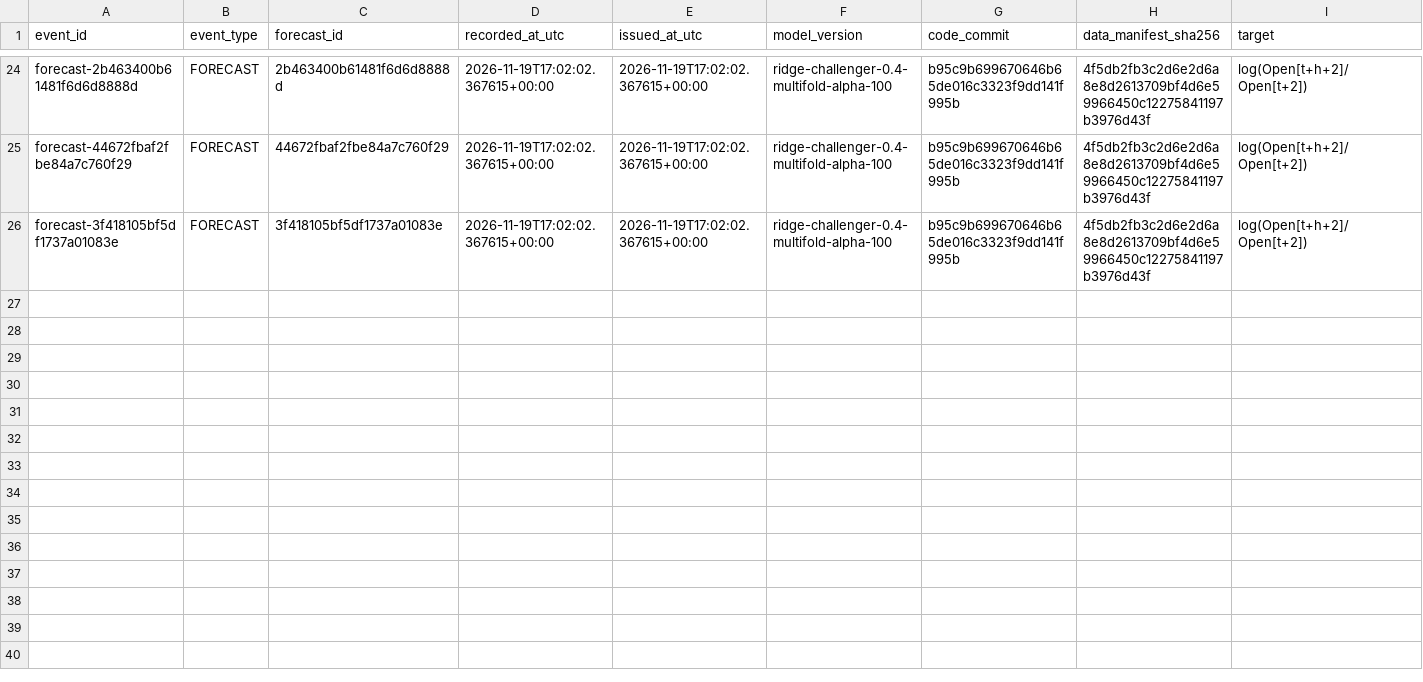
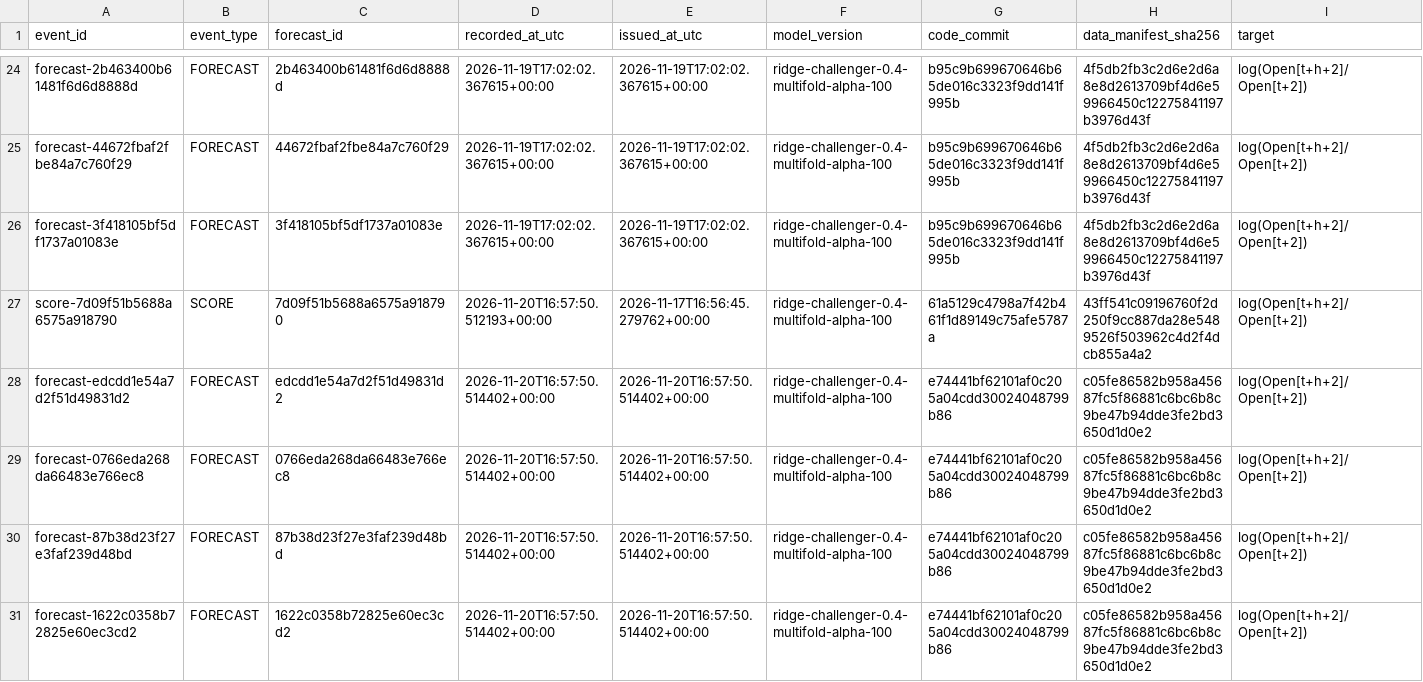
Before and after one commit to gnmcrapa-gif/G, a CSV file: ledger/forecast_ledger.csv, drawn as a sheet; only a part is shown, gaps mark what is left out; rows hold the shown columns only; the diff names each change by its address in the sheet, - before the commit and + after, or states it on an @@ line.

```diff
--- a/ledger/forecast_ledger.csv
+++ b/ledger/forecast_ledger.csv
+row 27: score-7d09f51b5688a6575a918790 | SCORE | 7d09f51b5688a6575a918790 | 2026-11-20T16:57:50.512193+00:00 | 2026-11-17T16:56:45.279762+00:00 | ridge-challenger-0.4-multifold-alpha-100 | 61a5129c4798a7f42b461f1d89149c75afe5787a | 43ff541c09196760f2d250f9cc887da28e5489526f503962c4d2f4dcb855a4a2 | log(Open[t+h+2]/Open[t+2])
+row 28: forecast-edcdd1e54a7d2f51d49831d2 | FORECAST | edcdd1e54a7d2f51d49831d2 | 2026-11-20T16:57:50.514402+00:00 | 2026-11-20T16:57:50.514402+00:00 | ridge-challenger-0.4-multifold-alpha-100 | e74441bf62101af0c205a04cdd30024048799b86 | c05fe86582b958a45687fc5f86881c6bc6b8c9be47b94dde3fe2bd3650d1d0e2 | log(Open[t+h+2]/Open[t+2])
+row 29: forecast-0766eda268da66483e766ec8 | FORECAST | 0766eda268da66483e766ec8 | 2026-11-20T16:57:50.514402+00:00 | 2026-11-20T16:57:50.514402+00:00 | ridge-challenger-0.4-multifold-alpha-100 | e74441bf62101af0c205a04cdd30024048799b86 | c05fe86582b958a45687fc5f86881c6bc6b8c9be47b94dde3fe2bd3650d1d0e2 | log(Open[t+h+2]/Open[t+2])
+row 30: forecast-87b38d23f27e3faf239d48bd | FORECAST | 87b38d23f27e3faf239d48bd | 2026-11-20T16:57:50.514402+00:00 | 2026-11-20T16:57:50.514402+00:00 | ridge-challenger-0.4-multifold-alpha-100 | e74441bf62101af0c205a04cdd30024048799b86 | c05fe86582b958a45687fc5f86881c6bc6b8c9be47b94dde3fe2bd3650d1d0e2 | log(Open[t+h+2]/Open[t+2])
+row 31: forecast-1622c0358b72825e60ec3cd2 | FORECAST | 1622c0358b72825e60ec3cd2 | 2026-11-20T16:57:50.514402+00:00 | 2026-11-20T16:57:50.514402+00:00 | ridge-challenger-0.4-multifold-alpha-100 | e74441bf62101af0c205a04cdd30024048799b86 | c05fe86582b958a45687fc5f86881c6bc6b8c9be47b94dde3fe2bd3650d1d0e2 | log(Open[t+h+2]/Open[t+2])
```
Also changed, not shown: data/raw/supplemental/fred/cboe_vix_history.csv, reports/latest/oos_predictions.csv, 47 other files.
